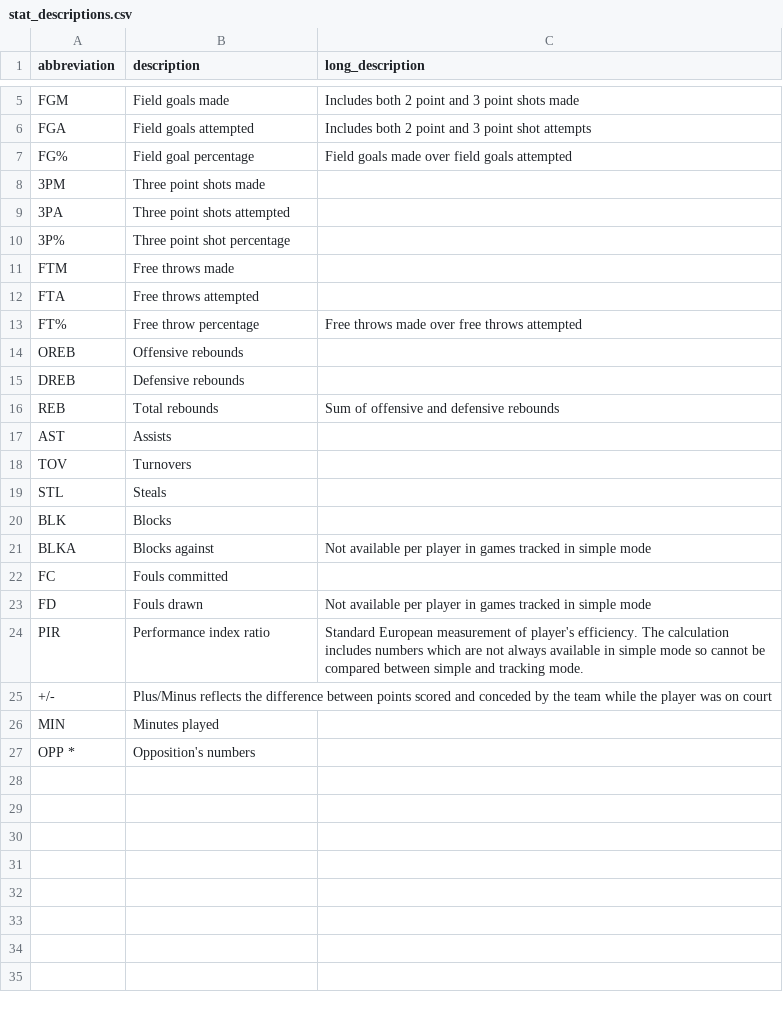
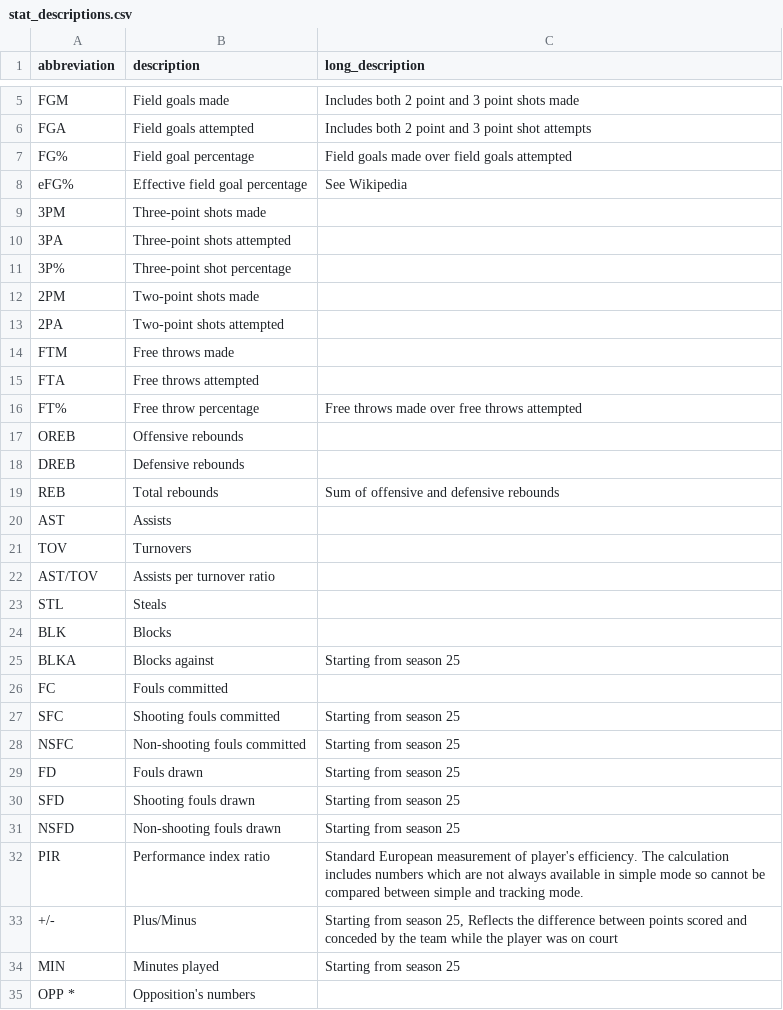
Before and after one commit to zilupe/thegame.report-data, a CSV file: stat_descriptions.csv (was raw_data/stat_descriptions.csv), drawn as a sheet; only a part is shown, gaps mark what is left out; addresses are those after the commit; the diff names each change by its address in the sheet, - before the commit and + after, or states it on an @@ line.

```diff
--- a/raw_data/stat_descriptions.csv
+++ b/stat_descriptions.csv
+row 8: eFG% | Effective field goal percentage | See Wikipedia
-B9 (description): Three point shots made
+B9 (description): Three-point shots made
-B10 (description): Three point shots attempted
+B10 (description): Three-point shots attempted
-B11 (description): Three point shot percentage
+B11 (description): Three-point shot percentage
+row 12: 2PM | Two-point shots made
+row 13: 2PA | Two-point shots attempted
+row 22: AST/TOV | Assists per turnover ratio
-C25 (long_description): Not available per player in games tracked in simple mode
+C25 (long_description): Starting from season 25
+row 27: SFC | Shooting fouls committed | Starting from season 25
+row 28: NSFC | Non-shooting fouls committed | Starting from season 25
-C29 (long_description): Not available per player in games tracked in simple mode
+C29 (long_description): Starting from season 25
+row 30: SFD | Shooting fouls drawn | Starting from season 25
+row 31: NSFD | Non-shooting fouls drawn | Starting from season 25
-B33 (description): Plus/Minus reflects the difference between points scored and conceded by the team while the player was on court
+B33 (description): Plus/Minus
-C33 (long_description): (empty)
+C33 (long_description): Starting from season 25, Reflects the difference between points scored and conceded by the team while the player was on court
-C34 (long_description): (empty)
+C34 (long_description): Starting from season 25
```
Also changed, not shown: skdb/common/players.csv, 10 other files.
